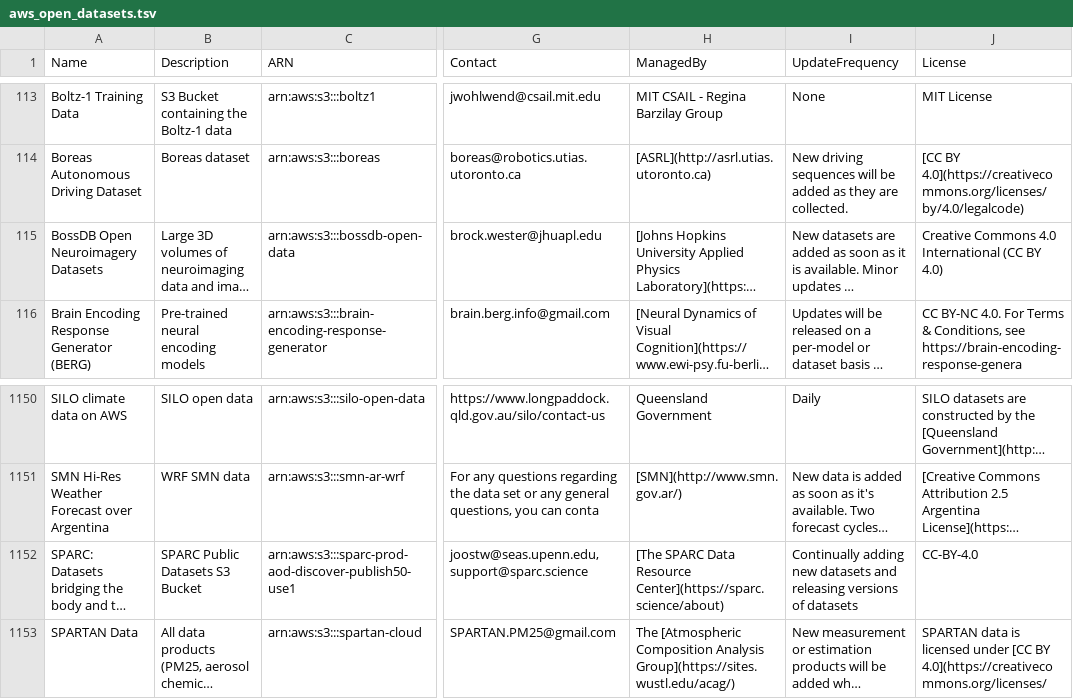
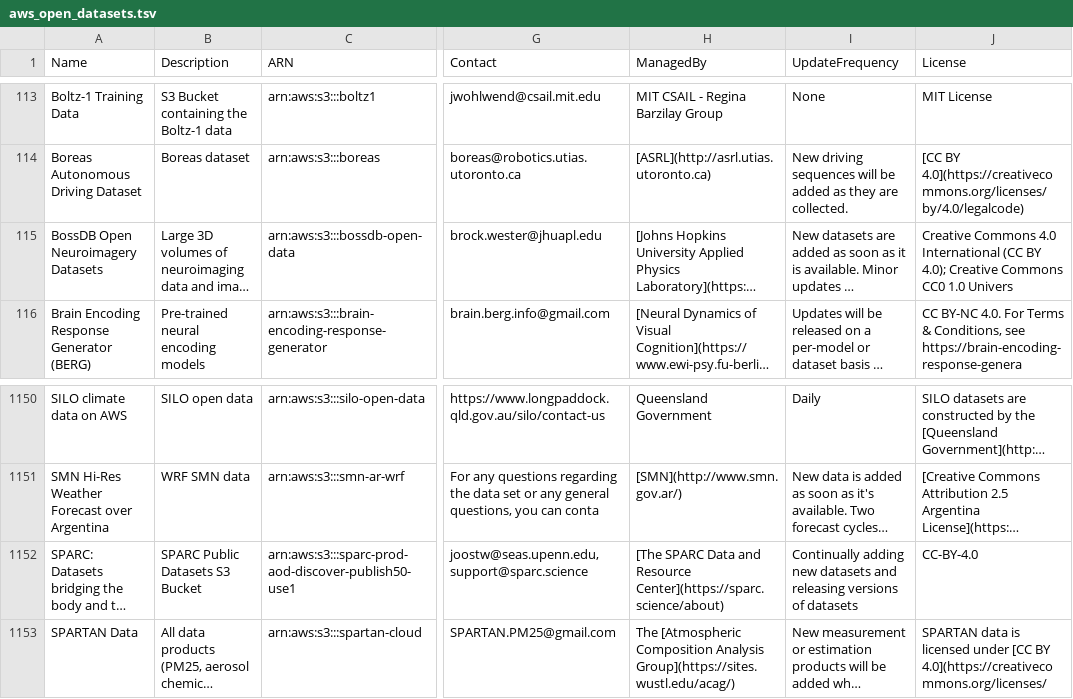
Before and after one commit to opengeos/geospatial-data-catalogs, a TSV file: aws_open_datasets.tsv, drawn as a sheet; only a part is shown, gaps mark what is left out; long unchanged cells end in …; the diff names each change by its address in the sheet, - before the commit and + after, or states it on an @@ line.

```diff
--- a/aws_open_datasets.tsv
+++ b/aws_open_datasets.tsv
-J115 (License): …(CC BY 4.0)
+J115 (License): …(CC BY 4.0); Creative Commons CC0 1.0 Univers
-H1152 (ManagedBy): …SPARC Data Resource Center](https://sparc.science/about)
+H1152 (ManagedBy): …SPARC Data and Resource Center](https://sparc.science/about)
```
Also changed, not shown: aws_stac_catalogs.tsv, gee_catalog.tsv, 4 other files.
